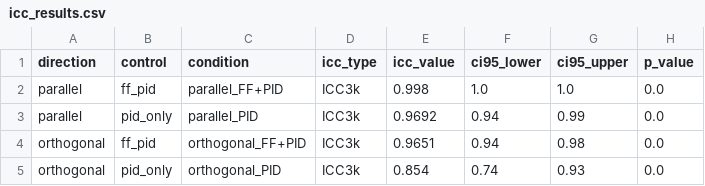
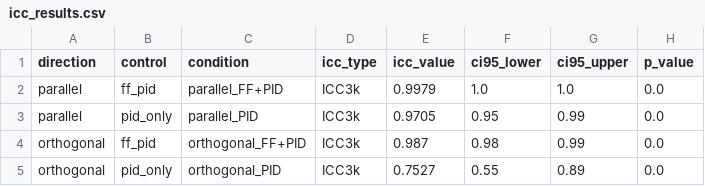
Before and after one commit to uchanable/tabletop-touch-robot, a CSV file: data/force/advanced/icc_results.csv, drawn as a sheet.

```diff
--- a/data/force/advanced/icc_results.csv
+++ b/data/force/advanced/icc_results.csv
@@ -1,5 +1,5 @@
 direction,control,condition,icc_type,icc_value,ci95_lower,ci95_upper,p_value
-parallel,ff_pid,parallel_FF+PID,ICC3k,0.998,1.0,1.0,0.0
-parallel,pid_only,parallel_PID,ICC3k,0.9692,0.94,0.99,0.0
-orthogonal,ff_pid,orthogonal_FF+PID,ICC3k,0.9651,0.94,0.98,0.0
-orthogonal,pid_only,orthogonal_PID,ICC3k,0.854,0.74,0.93,0.0
+parallel,ff_pid,parallel_FF+PID,ICC3k,0.9979,1.0,1.0,0.0
+parallel,pid_only,parallel_PID,ICC3k,0.9705,0.95,0.99,0.0
+orthogonal,ff_pid,orthogonal_FF+PID,ICC3k,0.987,0.98,0.99,0.0
+orthogonal,pid_only,orthogonal_PID,ICC3k,0.7527,0.55,0.89,0.0
```
Also changed, not shown: data/force/advanced/cycle_trend.csv, data/force/advanced/paired_tests.csv, 5 other files.
